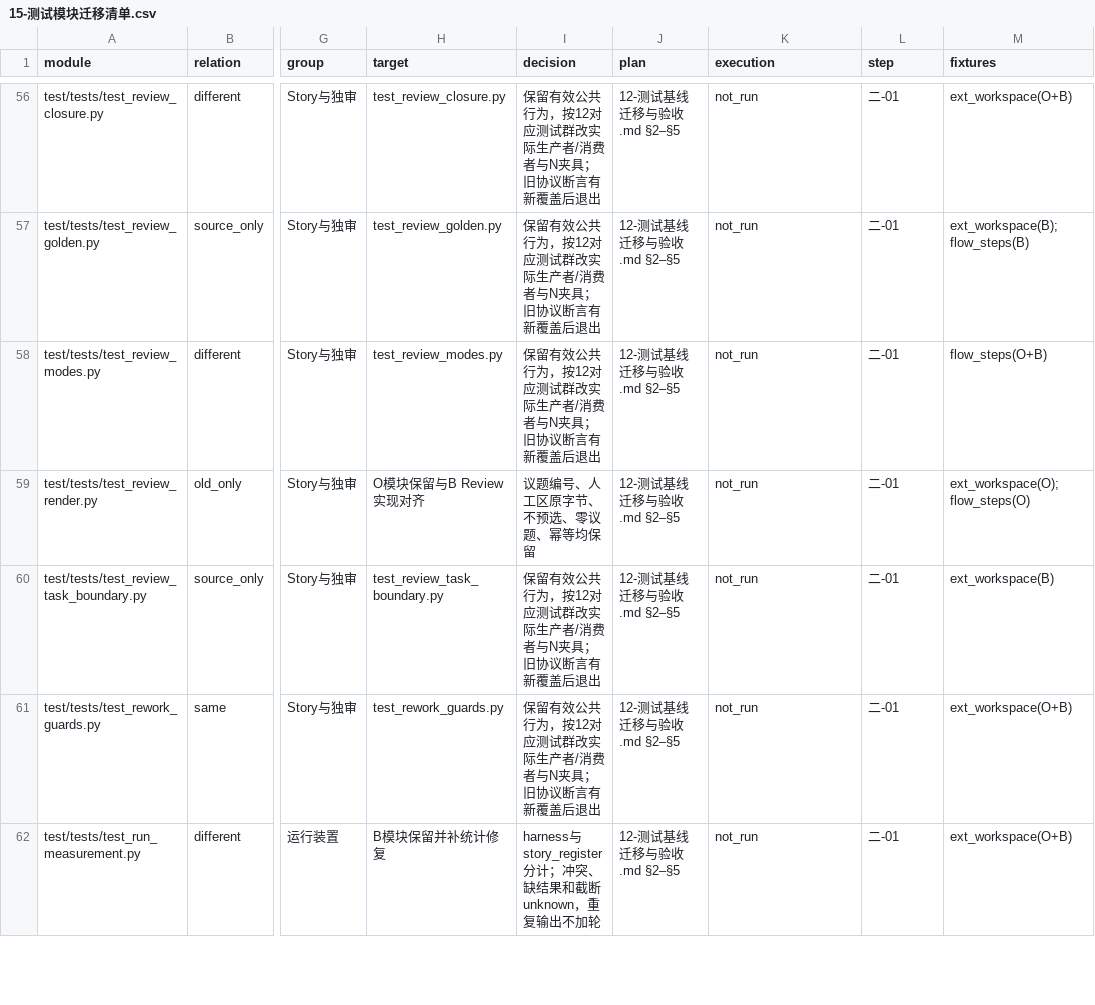
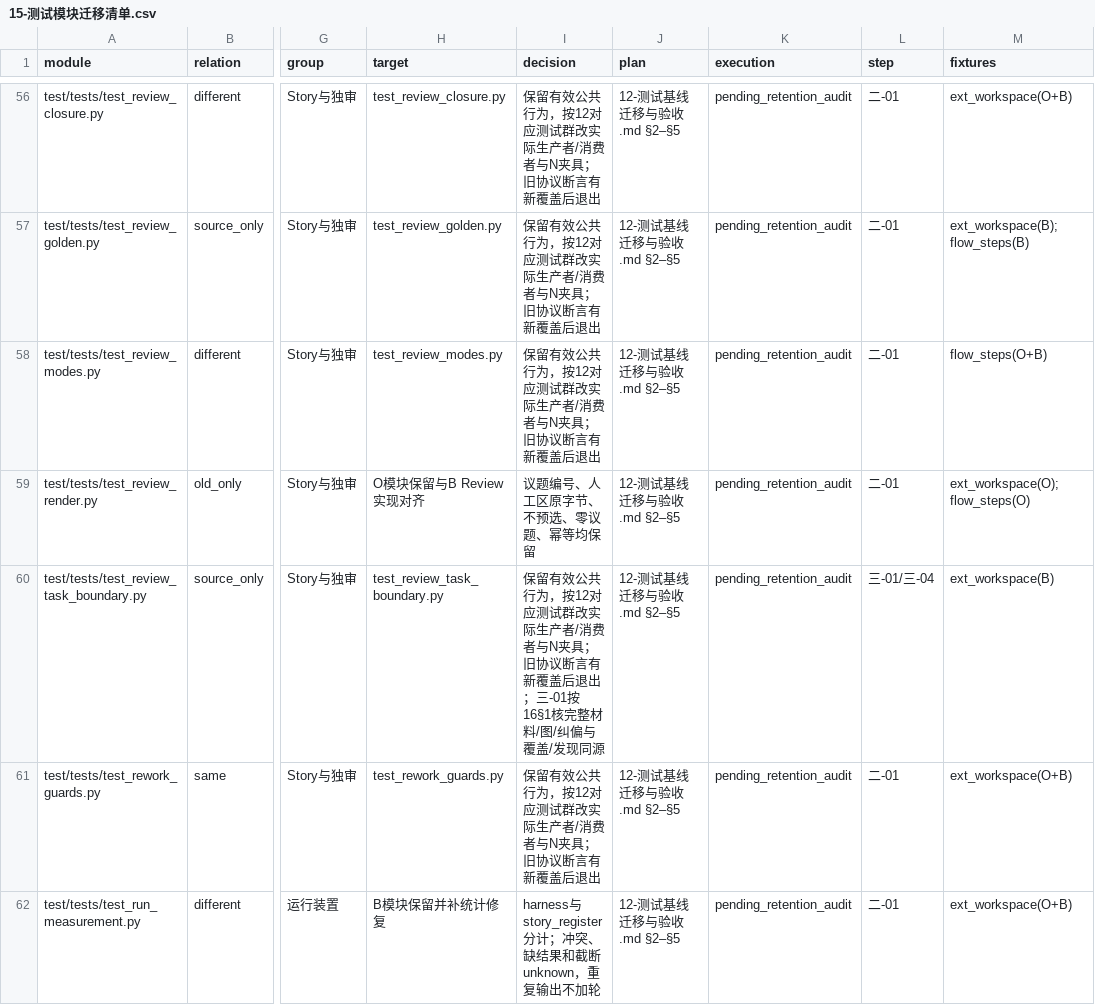
Before and after one commit to sqsqsq/SimulatedWalletForHmos, a CSV file: doc/plan/2.0.0/参考/15-测试模块迁移清单.csv, drawn as a sheet; only a part is shown, gaps mark what is left out; the diff covers the shown part only; the diff names each change by its address in the sheet, - before the commit and + after, or states it on an @@ line.

```diff
--- a/doc/plan/2.0.0/参考/15-测试模块迁移清单.csv
+++ b/doc/plan/2.0.0/参考/15-测试模块迁移清单.csv
-K56:K62 (execution): not_run
+K56:K62 (execution): pending_retention_audit
-I60 (decision): …盖后退出
+I60 (decision): …盖后退出；三-01按16§1核完整材料/图/纠偏与覆盖/发现同源
-L60 (step): 二-01
+L60 (step): 三-01/三-04
```
Also changed, not shown: 102 edited cells elsewhere in this file, 26 other files.
